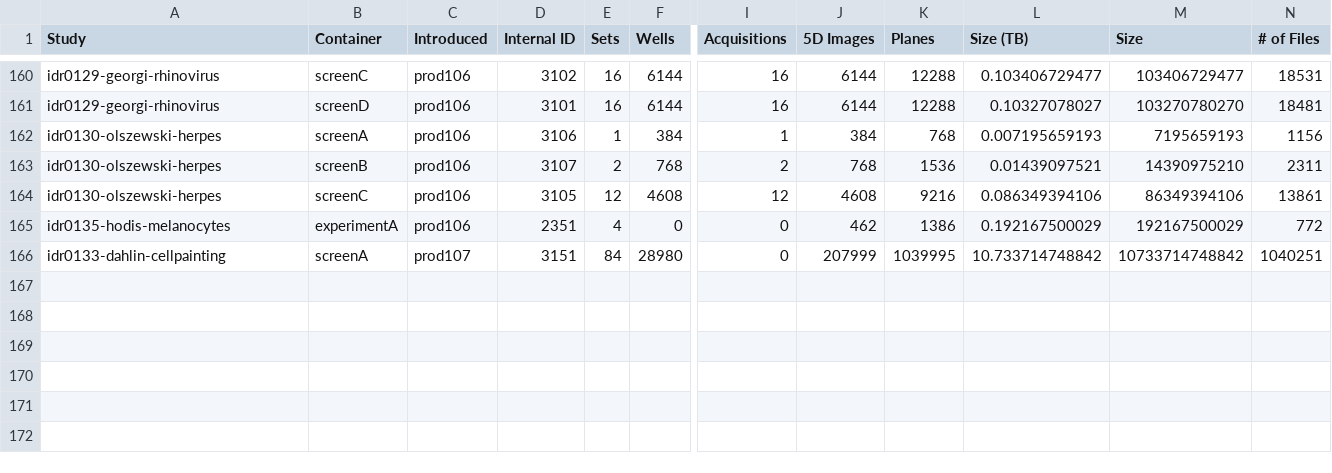
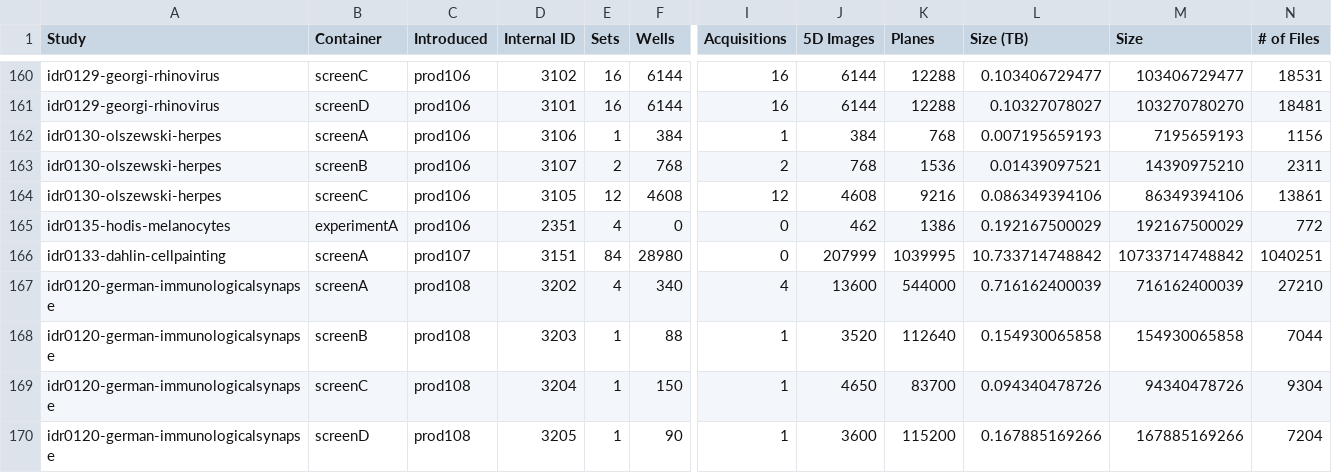
Before and after one commit to IDR/idr.openmicroscopy.org, a TSV file: _data/studies.tsv, drawn as a sheet; only a part is shown, gaps mark what is left out; rows hold the shown columns only; the diff names each change by its address in the sheet, - before the commit and + after, or states it on an @@ line.

Commit message:
Add stats for prod108 release

```diff
--- a/_data/studies.tsv
+++ b/_data/studies.tsv
+row 167: idr0120-german-immunologicalsynapse | screenA | prod108 | 3202 | 4 | 340 | 4 | 13600 | 544000 | 0.716162400039 | 716162400039 | 27210
+row 168: idr0120-german-immunologicalsynapse | screenB | prod108 | 3203 | 1 | 88 | 1 | 3520 | 112640 | 0.154930065858 | 154930065858 | 7044
+row 169: idr0120-german-immunologicalsynapse | screenC | prod108 | 3204 | 1 | 150 | 1 | 4650 | 83700 | 0.094340478726 | 94340478726 | 9304
+row 170: idr0120-german-immunologicalsynapse | screenD | prod108 | 3205 | 1 | 90 | 1 | 3600 | 115200 | 0.167885169266 | 167885169266 | 7204
```
Also changed, not shown: _data/releases.tsv.
